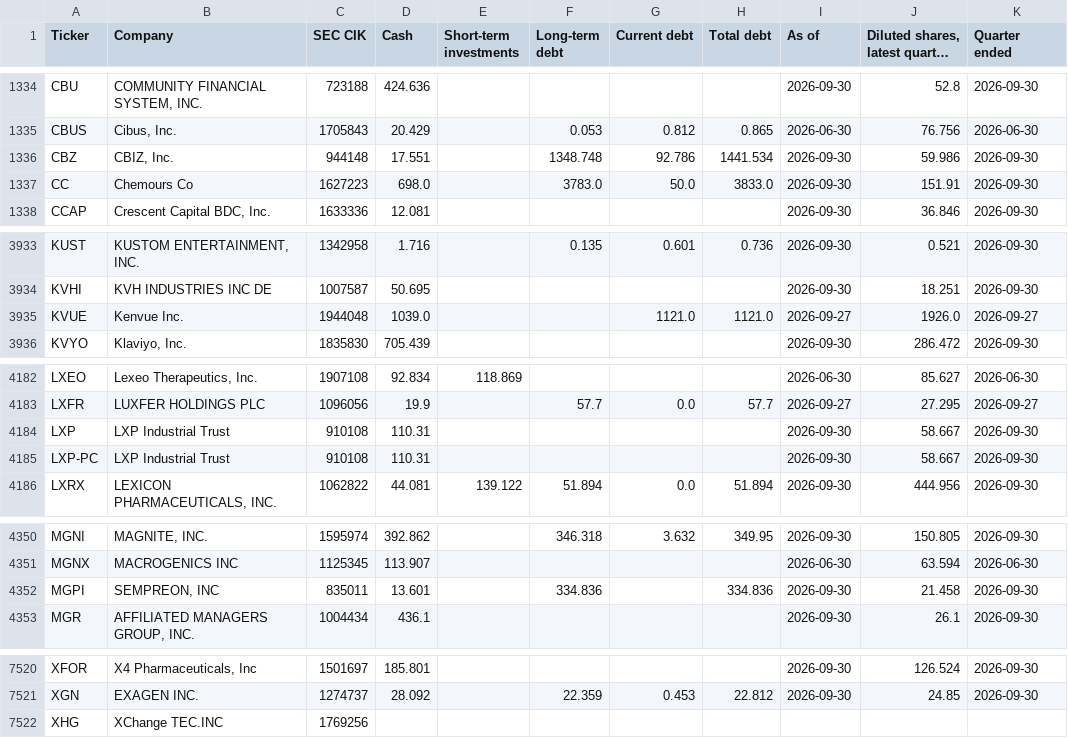
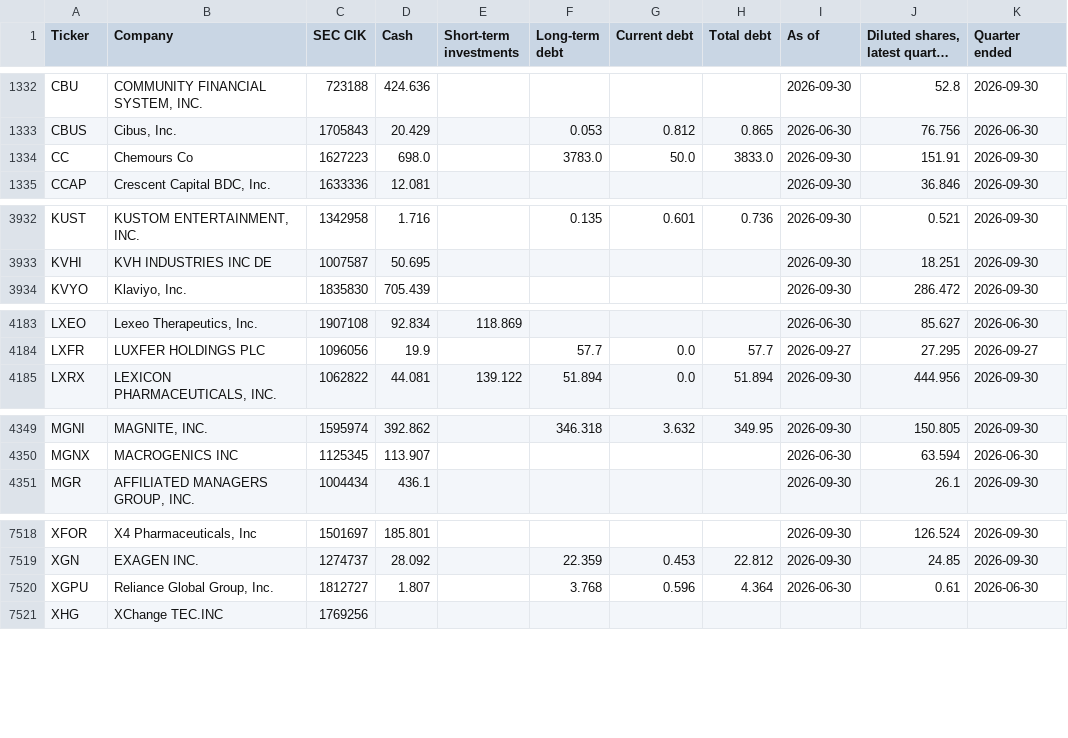
Before and after one commit to Nicko8e/rawresearch-site, a CSV file: tools/companies.csv, drawn as a sheet; only a part is shown, gaps mark what is left out; long unchanged cells end in …; removed rows and columns are numbered as before the commit, all else as after; the diff covers the shown part only; the diff names each change by its address in the sheet, - before the commit and + after, or states it on an @@ line.

```diff
--- a/tools/companies.csv
+++ b/tools/companies.csv
-row 1336: CBZ | CBIZ, Inc. | 944148 | 17.551 |  | 1348.748 | 92.786 | 1441.534 | 2026-09-30 | 59.986 | 2026-09-30
-row 3935: KVUE | Kenvue Inc. | 1944048 | 1039.0 |  |  | 1121.0 | 1121.0 | 2026-09-27 | 1926.0 | 2026-09-27
-row 4184: LXP | LXP Industrial Trust | 910108 | 110.31 |  |  |  |  | 2026-09-30 | 58.667 | 2026-09-30
-row 4185: LXP-PC | LXP Industrial Trust | 910108 | 110.31 |  |  |  |  | 2026-09-30 | 58.667 | 2026-09-30
-row 4352: MGPI | SEMPREON, INC | 835011 | 13.601 |  | 334.836 |  | 334.836 | 2026-09-30 | 21.458 | 2026-09-30
+row 7520: XGPU | Reliance Global Group, Inc. | 1812727 | 1.807 |  | 3.768 | 0.596 | 4.364 | 2026-06-30 | 0.61 | 2026-06-30
```
Also changed, not shown: 11 added rows, 7 removed rows and 18 edited cells elsewhere in this file.
